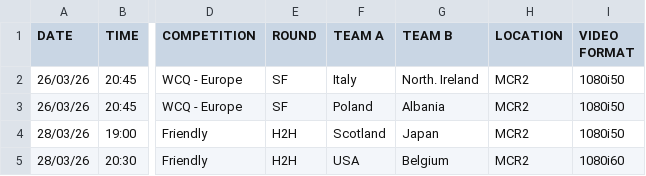
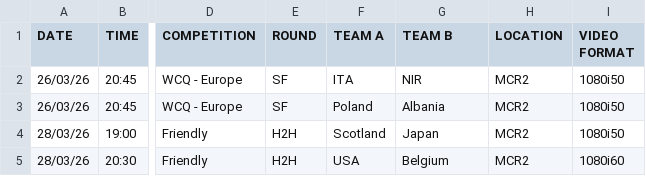
Before and after one commit to fulvioferrara1984-hub/TGISport_Dashboard, a CSV file: eventi.csv, drawn as a sheet; only a part is shown, gaps mark what is left out; the diff names each change by its address in the sheet, - before the commit and + after, or states it on an @@ line.

Commit message:
Update eventi.csv

```diff
--- a/eventi.csv
+++ b/eventi.csv
-F2 (TEAM A): Italy
+F2 (TEAM A): ITA
-G2 (TEAM B): North. Ireland
+G2 (TEAM B): NIR
```
